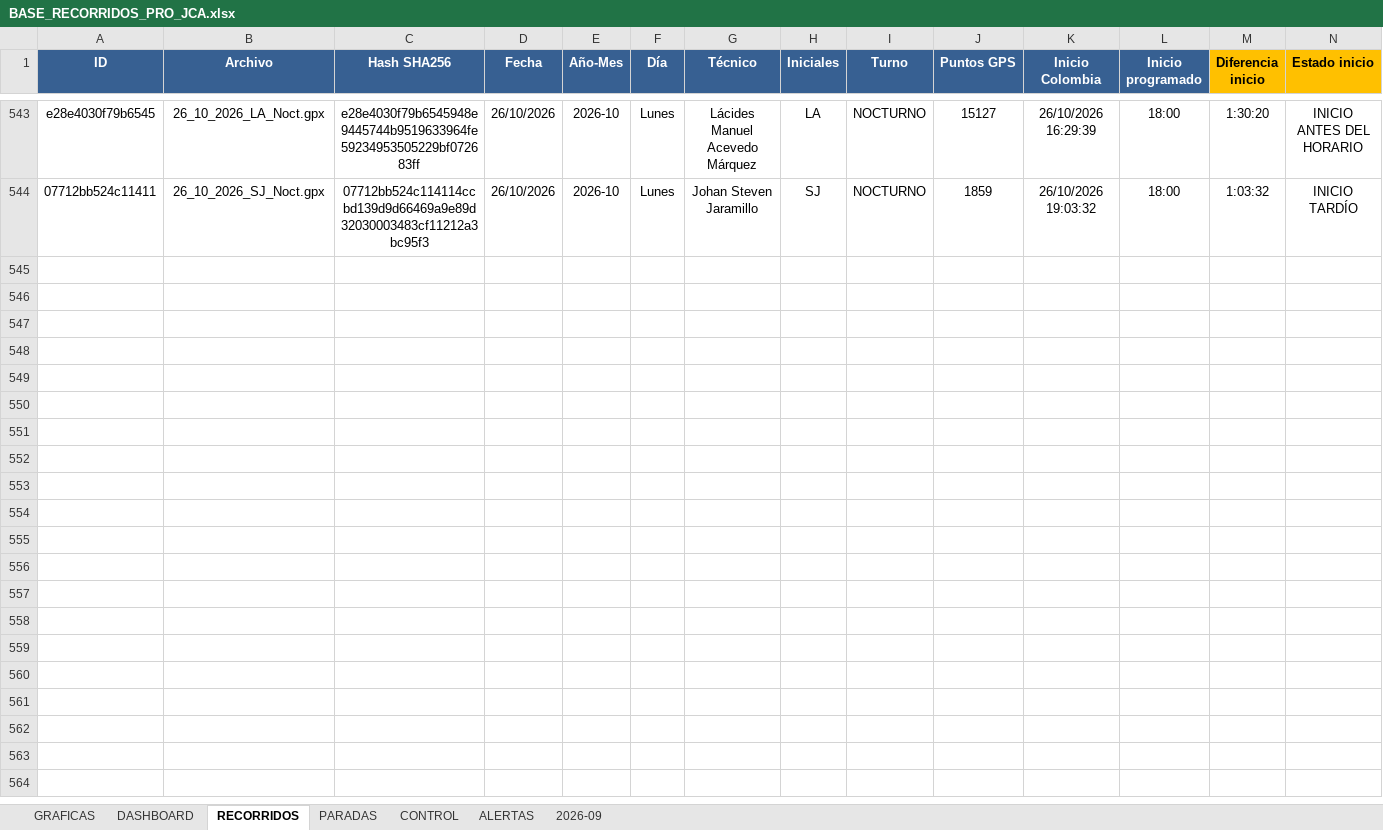
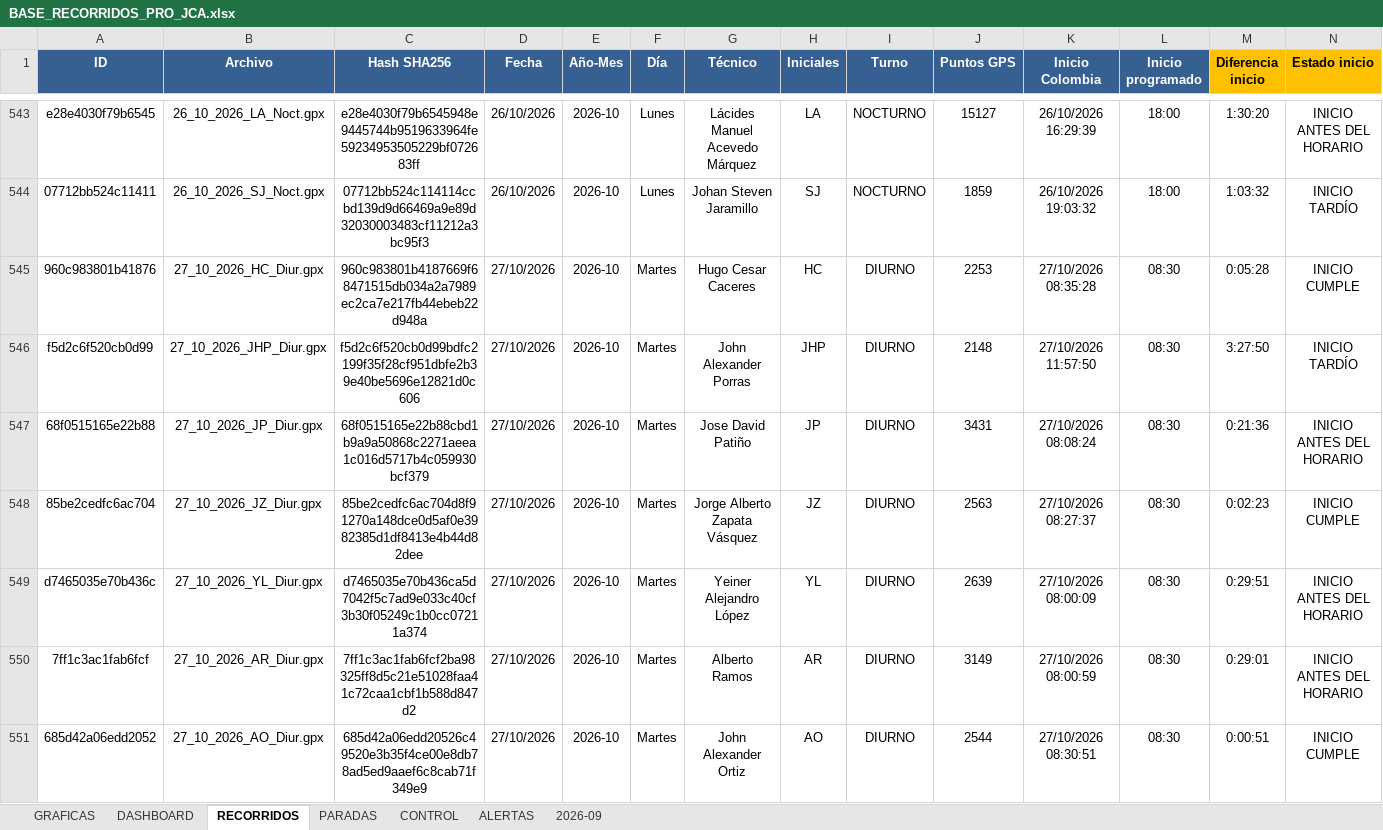
Before and after one commit to juanvelnec-interventoria/SISTEMA-PRO-V2-6-7-WEB, an Excel workbook: BASE_RECORRIDOS_PRO_JCA.xlsx, sheet RECORRIDOS, drawn as a sheet; only a part is shown, gaps mark what is left out; values as stored, in another font and other column widths than the file's, no borders; conditional formats and table styles not drawn; rows hold the shown columns only; the diff covers the shown part only; the diff names each change by its address in the sheet, - before the commit and + after, or states it on an @@ line.

Commit message:
Actualizacion SISTEMA PRO OCT2026 - tablero local + mapas

```diff
--- a/BASE_RECORRIDOS_PRO_JCA.xlsx (sheet RECORRIDOS)
+++ b/BASE_RECORRIDOS_PRO_JCA.xlsx (sheet RECORRIDOS)
+row 545: 960c983801b41876 | 27_10_2026_HC_Diur.gpx | 960c983801b4187669f68471515db034a2a7989ec2ca7e217fb44ebeb22d948a | 27/10/2026 | 2026-10 | Martes | Hugo Cesar Caceres | HC | DIURNO | 2253 | 27/10/2026 08:35:28 | 08:30 | 0:05:28 | INICIO CUMPLE
+row 546: f5d2c6f520cb0d99 | 27_10_2026_JHP_Diur.gpx | f5d2c6f520cb0d99bdfc2199f35f28cf951dbfe2b39e40be5696e12821d0c606 | 27/10/2026 | 2026-10 | Martes | John Alexander Porras | JHP | DIURNO | 2148 | 27/10/2026 11:57:50 | 08:30 | 3:27:50 | INICIO TARDÍO
+row 547: 68f0515165e22b88 | 27_10_2026_JP_Diur.gpx | 68f0515165e22b88cbd1b9a9a50868c2271aeea1c016d5717b4c059930bcf379 | 27/10/2026 | 2026-10 | Martes | Jose David Patiño | JP | DIURNO | 3431 | 27/10/2026 08:08:24 | 08:30 | 0:21:36 | INICIO ANTES DEL HORARIO
+row 548: 85be2cedfc6ac704 | 27_10_2026_JZ_Diur.gpx | 85be2cedfc6ac704d8f91270a148dce0d5af0e3982385d1df8413e4b44d82dee | 27/10/2026 | 2026-10 | Martes | Jorge Alberto Zapata Vásquez | JZ | DIURNO | 2563 | 27/10/2026 08:27:37 | 08:30 | 0:02:23 | INICIO CUMPLE
+row 549: d7465035e70b436c | 27_10_2026_YL_Diur.gpx | d7465035e70b436ca5d7042f5c7ad9e033c40cf3b30f05249c1b0cc07211a374 | 27/10/2026 | 2026-10 | Martes | Yeiner Alejandro López | YL | DIURNO | 2639 | 27/10/2026 08:00:09 | 08:30 | 0:29:51 | INICIO ANTES DEL HORARIO
+row 550: 7ff1c3ac1fab6fcf | 27_10_2026_AR_Diur.gpx | 7ff1c3ac1fab6fcf2ba98325ff8d5c21e51028faa41c72caa1cbf1b588d847d2 | 27/10/2026 | 2026-10 | Martes | Alberto Ramos | AR | DIURNO | 3149 | 27/10/2026 08:00:59 | 08:30 | 0:29:01 | INICIO ANTES DEL HORARIO
+row 551: 685d42a06edd2052 | 27_10_2026_AO_Diur.gpx | 685d42a06edd20526c49520e3b35f4ce00e8db78ad5ed9aaef6c8cab71f349e9 | 27/10/2026 | 2026-10 | Martes | John Alexander Ortiz | AO | DIURNO | 2544 | 27/10/2026 08:30:51 | 08:30 | 0:00:51 | INICIO CUMPLE
```
Also changed, not shown: 7 added rows elsewhere in this sheet, 6 other files.
